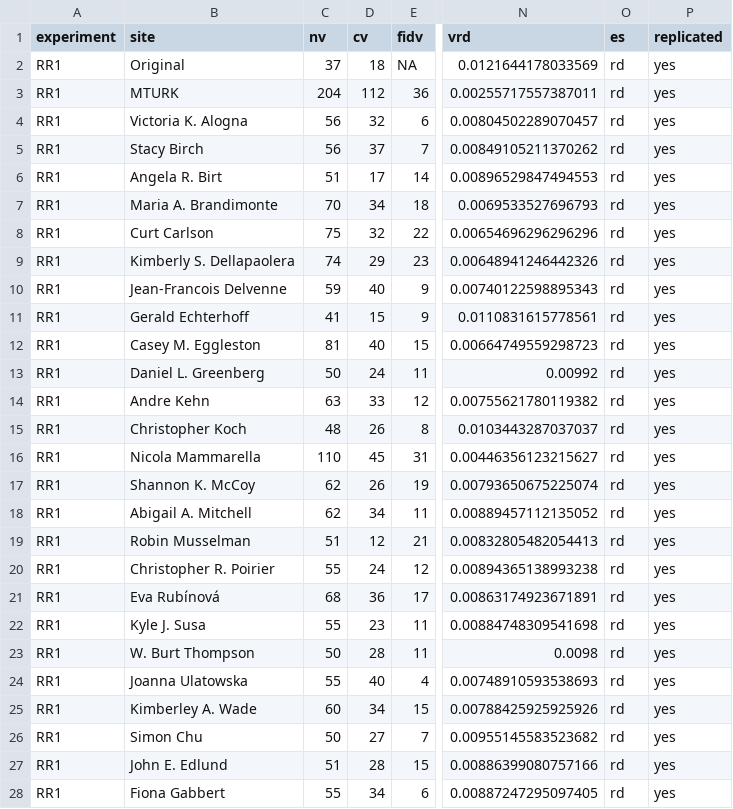
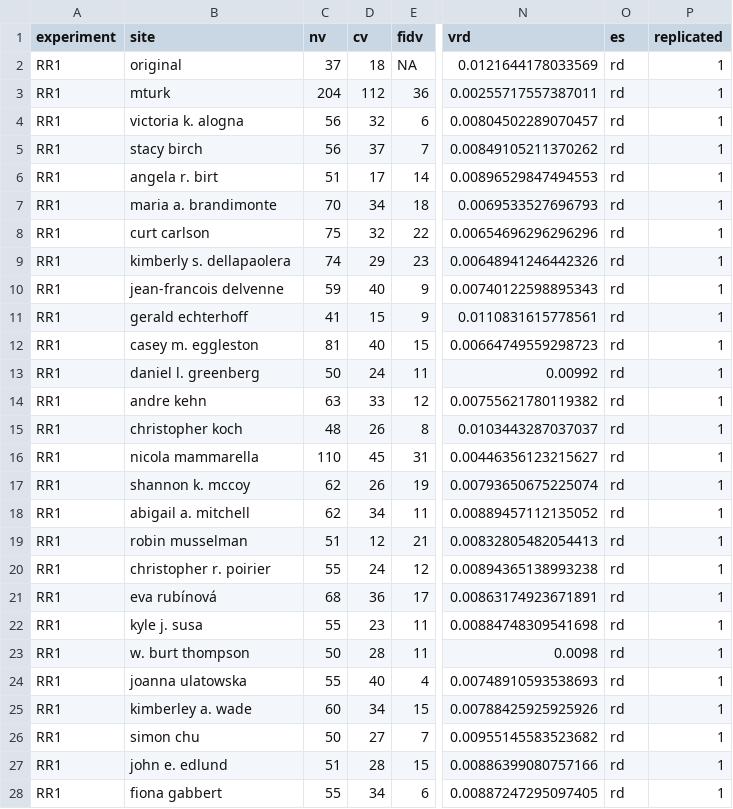
Before and after one commit to j3schaue/replication, a CSV file: data/rrr_alogna.csv, drawn as a sheet; only a part is shown, gaps mark what is left out; the diff covers the shown part only; the diff names each change by its address in the sheet, - before the commit and + after, or states it on an @@ line.

```diff
--- a/data/rrr_alogna.csv
+++ b/data/rrr_alogna.csv
-B2 (site): Original
+B2 (site): original
-P2:P28 (replicated): yes
+P2:P28 (replicated): 1
-B3 (site): MTURK
+B3 (site): mturk
-B4 (site): Victoria K. Alogna
+B4 (site): victoria k. alogna
-B5 (site): Stacy Birch
+B5 (site): stacy birch
-B6 (site): Angela R. Birt
+B6 (site): angela r. birt
-B7 (site): Maria A. Brandimonte
+B7 (site): maria a. brandimonte
-B8 (site): Curt Carlson
+B8 (site): curt carlson
-B9 (site): Kimberly S. Dellapaolera
+B9 (site): kimberly s. dellapaolera
-B10 (site): Jean-Francois Delvenne
+B10 (site): jean-francois delvenne
-B11 (site): Gerald Echterhoff
+B11 (site): gerald echterhoff
-B12 (site): Casey M. Eggleston
+B12 (site): casey m. eggleston
-B13 (site): Daniel L. Greenberg
+B13 (site): daniel l. greenberg
-B14 (site): Andre Kehn
+B14 (site): andre kehn
-B15 (site): Christopher Koch
+B15 (site): christopher koch
-B16 (site): Nicola Mammarella
+B16 (site): nicola mammarella
-B17 (site): Shannon K. McCoy
+B17 (site): shannon k. mccoy
-B18 (site): Abigail A. Mitchell
+B18 (site): abigail a. mitchell
-B19 (site): Robin Musselman
+B19 (site): robin musselman
-B20 (site): Christopher R. Poirier
+B20 (site): christopher r. poirier
-B21 (site): Eva Rubínová
+B21 (site): eva rubínová
-B22 (site): Kyle J. Susa
+B22 (site): kyle j. susa
-B23 (site): W. Burt Thompson
+B23 (site): w. burt thompson
-B24 (site): Joanna Ulatowska
+B24 (site): joanna ulatowska
-B25 (site): Kimberley A. Wade
+B25 (site): kimberley a. wade
-B26 (site): Simon Chu
+B26 (site): simon chu
-B27 (site): John E. Edlund
+B27 (site): john e. edlund
-B28 (site): Fiona Gabbert
+B28 (site): fiona gabbert
```
Also changed, not shown: 60 edited cells elsewhere in this file, data/ppir.csv, data/rpe.csv, 28 other files.
